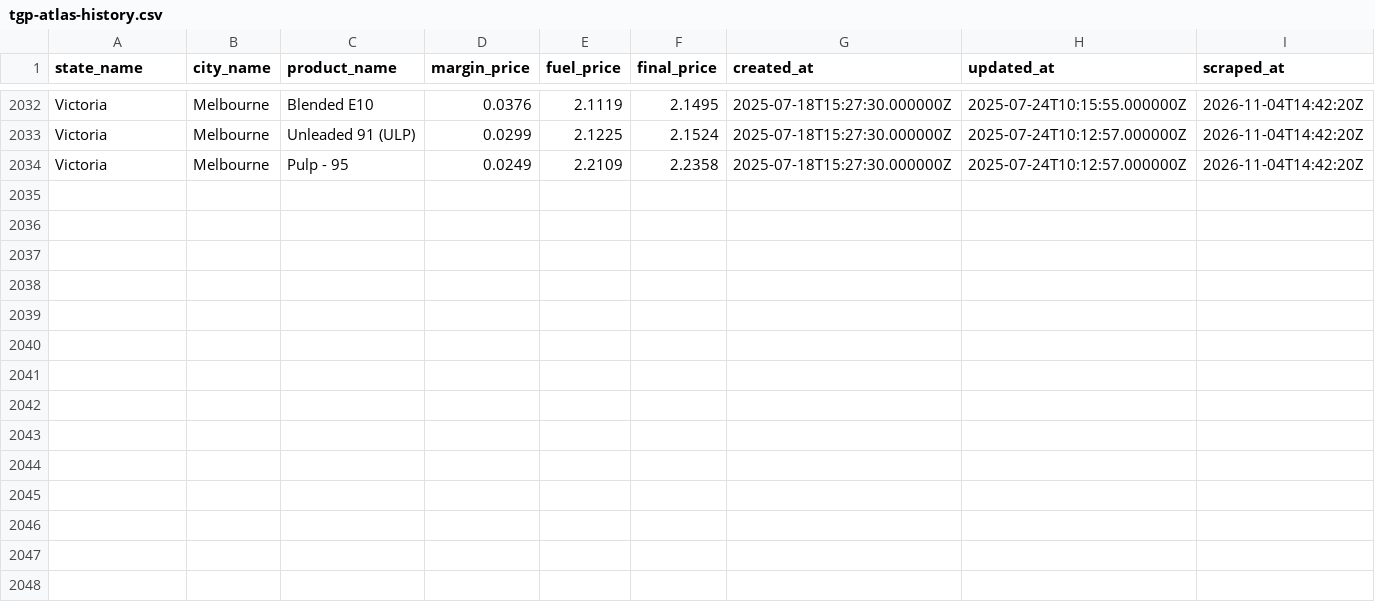
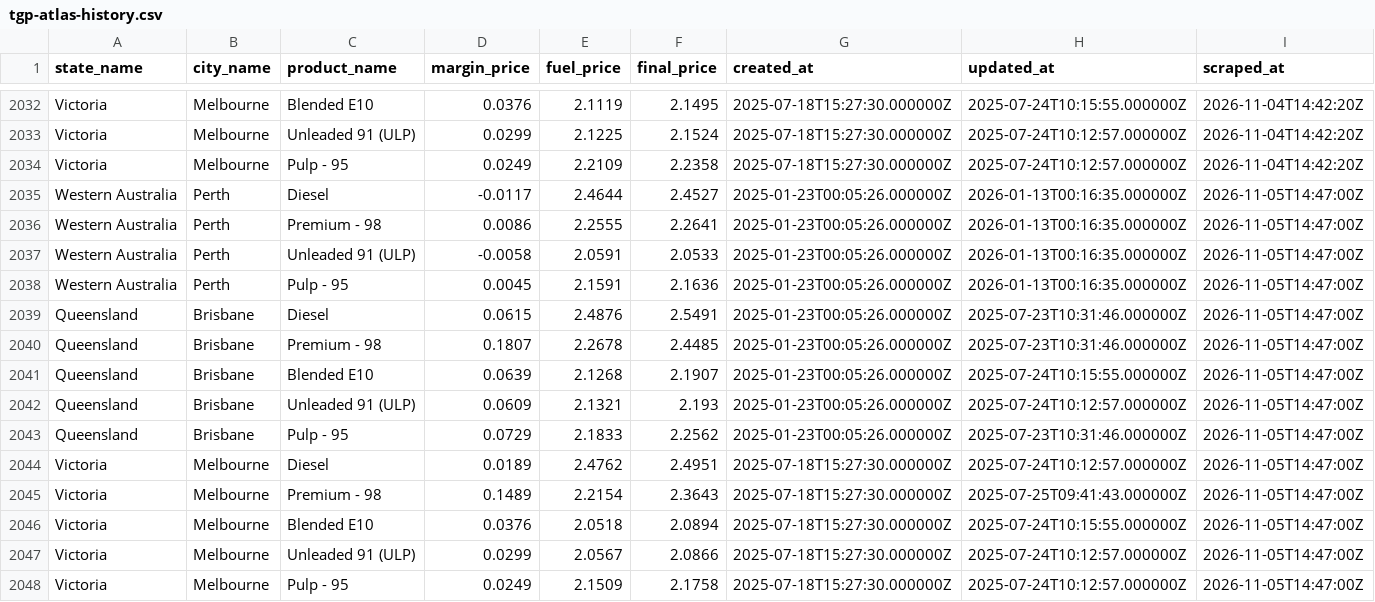
Before and after one commit to nwbort/tgp-atlas, a CSV file: tgp-atlas-history.csv, drawn as a sheet; only a part is shown, gaps mark what is left out.

```diff
--- a/tgp-atlas-history.csv
+++ b/tgp-atlas-history.csv
@@ -2034 +2034,15 @@ Victoria,Melbourne,Unleaded 91 (ULP),0.0299,2.1225,2.1524,2025-07-18T15:27:30.00
 Victoria,Melbourne,Pulp - 95,0.0249,2.2109,2.2358,2025-07-18T15:27:30.000000Z,2025-07-24T10:12:57.000000Z,2026-11-04T14:42:20Z
+Western Australia,Perth,Diesel,-0.0117,2.4644,2.4527,2025-01-23T00:05:26.000000Z,2026-01-13T00:16:35.000000Z,2026-11-05T14:47:00Z
+Western Australia,Perth,Premium - 98,0.0086,2.2555,2.2641,2025-01-23T00:05:26.000000Z,2026-01-13T00:16:35.000000Z,2026-11-05T14:47:00Z
+Western Australia,Perth,Unleaded 91 (ULP),-0.0058,2.0591,2.0533,2025-01-23T00:05:26.000000Z,2026-01-13T00:16:35.000000Z,2026-11-05T14:47:00Z
+Western Australia,Perth,Pulp - 95,0.0045,2.1591,2.1636,2025-01-23T00:05:26.000000Z,2026-01-13T00:16:35.000000Z,2026-11-05T14:47:00Z
+Queensland,Brisbane,Diesel,0.0615,2.4876,2.5491,2025-01-23T00:05:26.000000Z,2025-07-23T10:31:46.000000Z,2026-11-05T14:47:00Z
+Queensland,Brisbane,Premium - 98,0.1807,2.2678,2.4485,2025-01-23T00:05:26.000000Z,2025-07-23T10:31:46.000000Z,2026-11-05T14:47:00Z
+Queensland,Brisbane,Blended E10,0.0639,2.1268,2.1907,2025-01-23T00:05:26.000000Z,2025-07-24T10:15:55.000000Z,2026-11-05T14:47:00Z
+Queensland,Brisbane,Unleaded 91 (ULP),0.0609,2.1321,2.193,2025-01-23T00:05:26.000000Z,2025-07-24T10:12:57.000000Z,2026-11-05T14:47:00Z
+Queensland,Brisbane,Pulp - 95,0.0729,2.1833,2.2562,2025-01-23T00:05:26.000000Z,2025-07-23T10:31:46.000000Z,2026-11-05T14:47:00Z
+Victoria,Melbourne,Diesel,0.0189,2.4762,2.4951,2025-07-18T15:27:30.000000Z,2025-07-24T10:12:57.000000Z,2026-11-05T14:47:00Z
+Victoria,Melbourne,Premium - 98,0.1489,2.2154,2.3643,2025-07-18T15:27:30.000000Z,2025-07-25T09:41:43.000000Z,2026-11-05T14:47:00Z
+Victoria,Melbourne,Blended E10,0.0376,2.0518,2.0894,2025-07-18T15:27:30.000000Z,2025-07-24T10:15:55.000000Z,2026-11-05T14:47:00Z
+Victoria,Melbourne,Unleaded 91 (ULP),0.0299,2.0567,2.0866,2025-07-18T15:27:30.000000Z,2025-07-24T10:12:57.000000Z,2026-11-05T14:47:00Z
+Victoria,Melbourne,Pulp - 95,0.0249,2.1509,2.1758,2025-07-18T15:27:30.000000Z,2025-07-24T10:12:57.000000Z,2026-11-05T14:47:00Z
```
Also changed, not shown: tgp-atlas-current.csv, tgp_data.csv, 1 other file.
